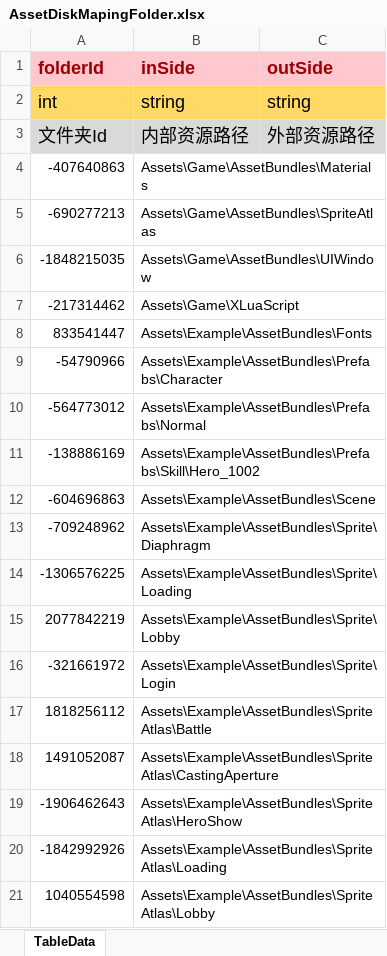
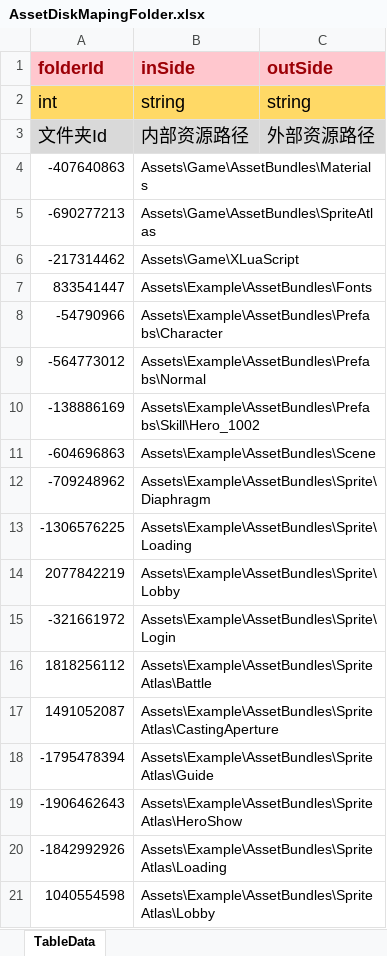
Before and after one commit to LunaticToy47/StrayFogUnity3d, an Excel workbook: StrayFogUnity/Assets/Game/Editor/XLS_Config/AssetDiskMapingFolder.xlsx, sheet TableData, drawn as a sheet; only a part is shown; values as stored, in another font and other column widths than the file's, no borders; conditional formats not drawn; removed rows and columns are numbered as before the commit, all else as after; the diff names each change by its address in the sheet, - before the commit and + after, or states it on an @@ line.

```diff
--- a/StrayFogUnity/Assets/Game/Editor/XLS_Config/AssetDiskMapingFolder.xlsx (sheet TableData)
+++ b/StrayFogUnity/Assets/Game/Editor/XLS_Config/AssetDiskMapingFolder.xlsx (sheet TableData)
-row 6: -1848215035 | Assets\Game\AssetBundles\UIWindow
+row 18: -1795478394 | Assets\Example\AssetBundles\SpriteAtlas\Guide
```
Also changed, not shown: StrayFogUnity/Assets/Game/Editor/XLS_Config/AsmdefMap.xlsx, StrayFogUnity/Assets/Game/Editor/XLS_Config/AssetDiskMapingFile.xlsx, 27 other files.
